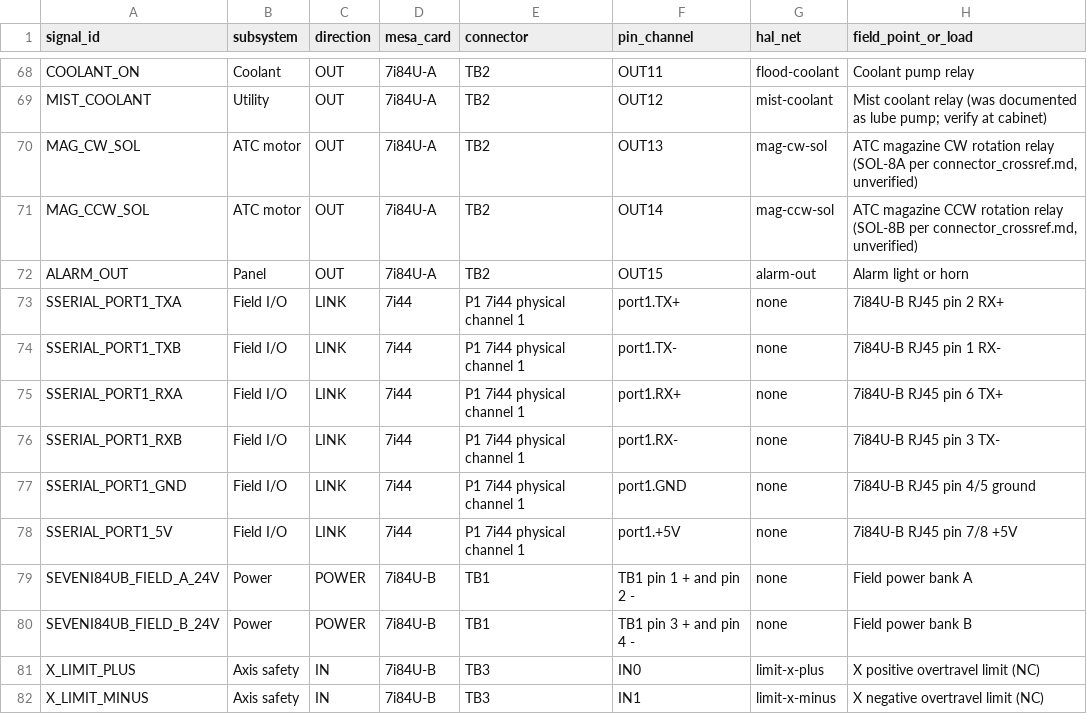
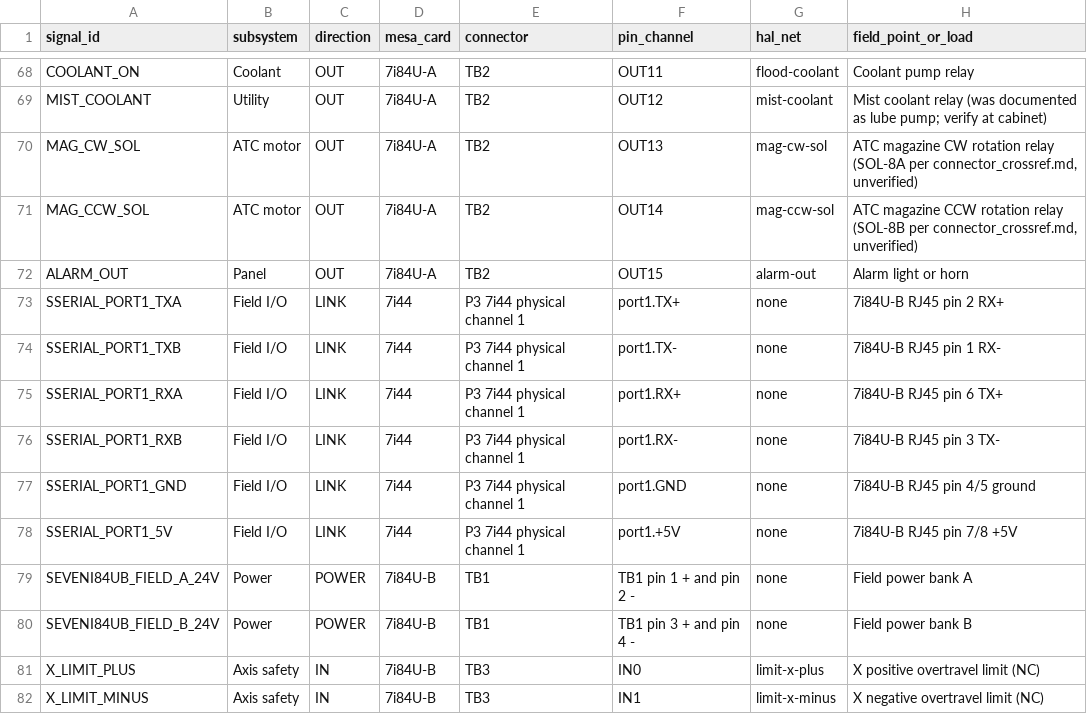
Before and after one commit to agant172/mazak-vqc20-linuxcnc-retrofit, a CSV file: mesa/current_pin_authority.csv, drawn as a sheet; only a part is shown, gaps mark what is left out; the diff covers the shown part only; the diff names each change by its address in the sheet, - before the commit and + after, or states it on an @@ line.

```diff
--- a/mesa/current_pin_authority.csv
+++ b/mesa/current_pin_authority.csv
-E73:E78 (connector): P1 7i44 physical channel 1
+E73:E78 (connector): P3 7i44 physical channel 1
```
Also changed, not shown: 25 edited cells elsewhere in this file, wiring/Mazak_Wiring_Master_7i80HDT_7i44_7i49_7i84U_Current_Authority - Overview.csv, 30 other files.
